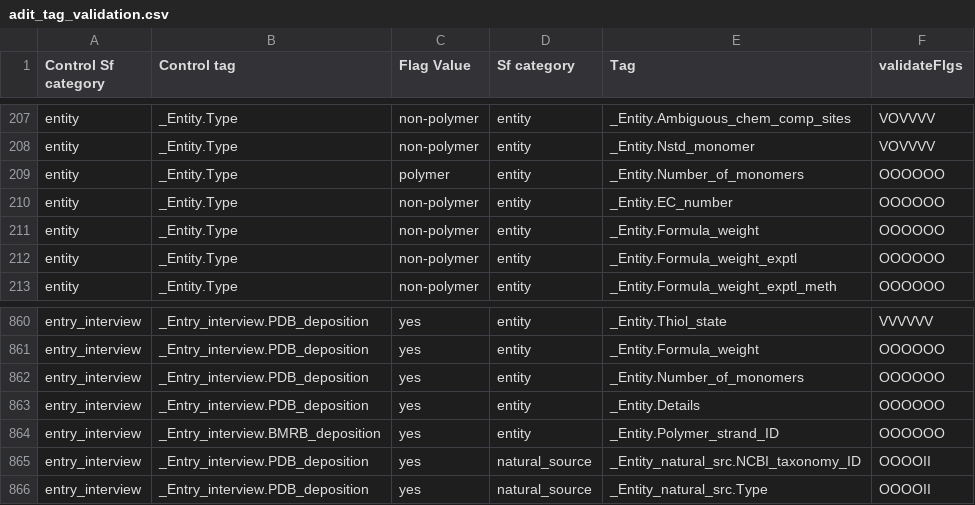
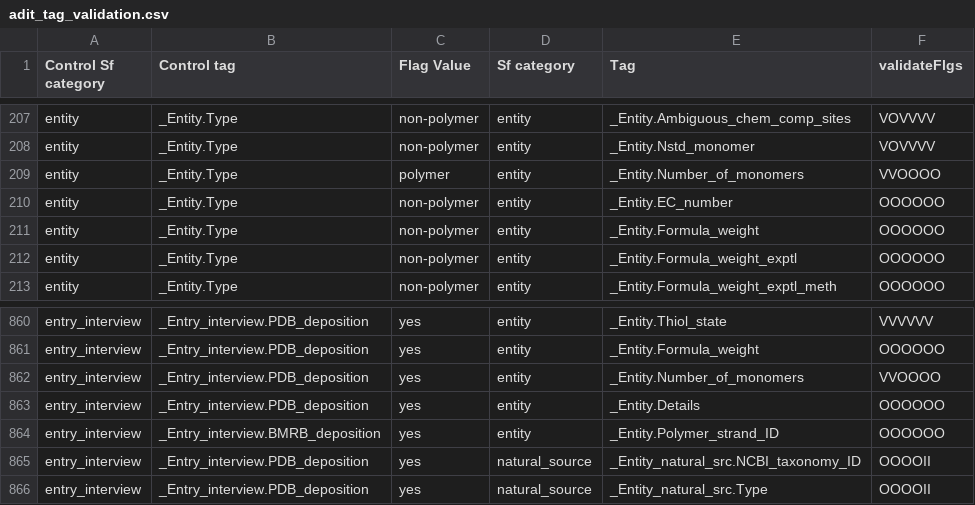
Before and after one commit to bmrb-io/nmr-star-dictionary, a CSV file: bmrb_star_v3_files/adit_input/adit_tag_validation.csv, drawn as a sheet; only a part is shown, gaps mark what is left out.

```diff
--- a/bmrb_star_v3_files/adit_input/adit_tag_validation.csv
+++ b/bmrb_star_v3_files/adit_input/adit_tag_validation.csv
@@ -208,3 +208,3 @@ entity,_Entity.Type,non-polymer,entity,_Entity.Ambiguous_chem_comp_sites,VOVVVV
 entity,_Entity.Type,non-polymer,entity,_Entity.Nstd_monomer,VOVVVV
-entity,_Entity.Type,polymer,entity,_Entity.Number_of_monomers,OOOOOO
+entity,_Entity.Type,polymer,entity,_Entity.Number_of_monomers,VVOOOO
 entity,_Entity.Type,non-polymer,entity,_Entity.EC_number,OOOOOO
@@ -861,3 +861,3 @@ entry_interview,_Entry_interview.PDB_deposition,yes,entity,_Entity.Thiol_state,V
 entry_interview,_Entry_interview.PDB_deposition,yes,entity,_Entity.Formula_weight,OOOOOO
-entry_interview,_Entry_interview.PDB_deposition,yes,entity,_Entity.Number_of_monomers,OOOOOO
+entry_interview,_Entry_interview.PDB_deposition,yes,entity,_Entity.Number_of_monomers,VVOOOO
 entry_interview,_Entry_interview.PDB_deposition,yes,entity,_Entity.Details,OOOOOO
```
Also changed, not shown: 5 other files.
